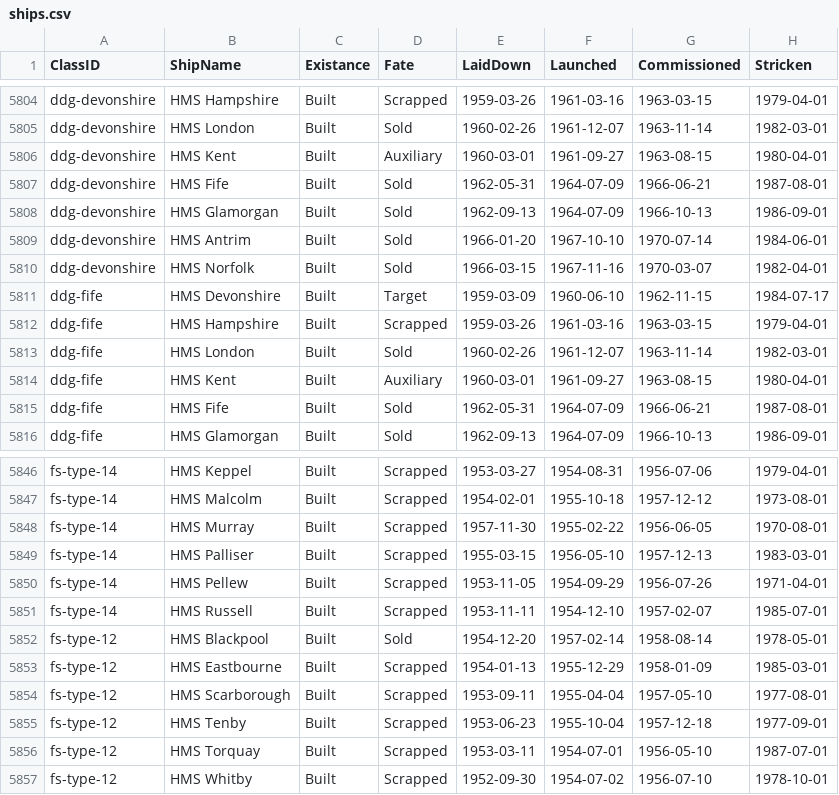
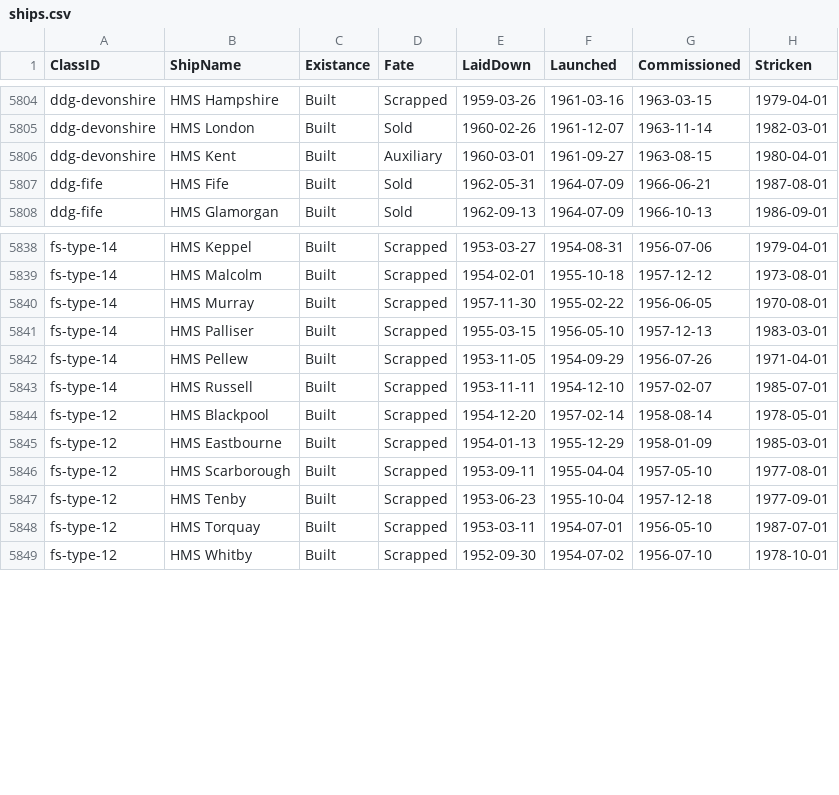
Before and after one commit to jasonmarcher/ferrous-dressed-vessels, a CSV file: res/prebuilt/ships.csv, drawn as a sheet; only a part is shown, gaps mark what is left out.

```diff
--- a/res/prebuilt/ships.csv
+++ b/res/prebuilt/ships.csv
@@ -5806,10 +5806,2 @@ ddg-devonshire,HMS London,Built,Sold,1960-02-26,1961-12-07,1963-11-14,1982-03-01
 ddg-devonshire,HMS Kent,Built,Auxiliary,1960-03-01,1961-09-27,1963-08-15,1980-04-01
-ddg-devonshire,HMS Fife,Built,Sold,1962-05-31,1964-07-09,1966-06-21,1987-08-01
-ddg-devonshire,HMS Glamorgan,Built,Sold,1962-09-13,1964-07-09,1966-10-13,1986-09-01
-ddg-devonshire,HMS Antrim,Built,Sold,1966-01-20,1967-10-10,1970-07-14,1984-06-01
-ddg-devonshire,HMS Norfolk,Built,Sold,1966-03-15,1967-11-16,1970-03-07,1982-04-01
-ddg-fife,HMS Devonshire,Built,Target,1959-03-09,1960-06-10,1962-11-15,1984-07-17
-ddg-fife,HMS Hampshire,Built,Scrapped,1959-03-26,1961-03-16,1963-03-15,1979-04-01
-ddg-fife,HMS London,Built,Sold,1960-02-26,1961-12-07,1963-11-14,1982-03-01
-ddg-fife,HMS Kent,Built,Auxiliary,1960-03-01,1961-09-27,1963-08-15,1980-04-01
 ddg-fife,HMS Fife,Built,Sold,1962-05-31,1964-07-09,1966-06-21,1987-08-01
@@ -5851,3 +5843,3 @@ fs-type-14,HMS Pellew,Built,Scrapped,1953-11-05,1954-09-29,1956-07-26,1971-04-01
 fs-type-14,HMS Russell,Built,Scrapped,1953-11-11,1954-12-10,1957-02-07,1985-07-01
-fs-type-12,HMS Blackpool,Built,Sold,1954-12-20,1957-02-14,1958-08-14,1978-05-01
+fs-type-12,HMS Blackpool,Built,Scrapped,1954-12-20,1957-02-14,1958-08-14,1978-05-01
 fs-type-12,HMS Eastbourne,Built,Scrapped,1954-01-13,1955-12-29,1958-01-09,1985-03-01
```
Also changed, not shown: res/prebuilt/service.csv.
